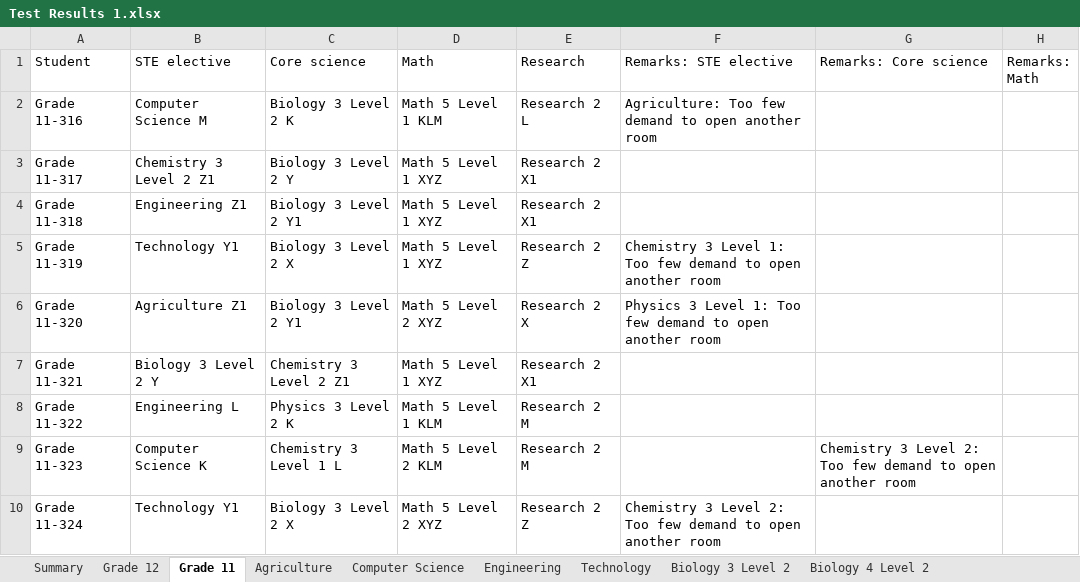
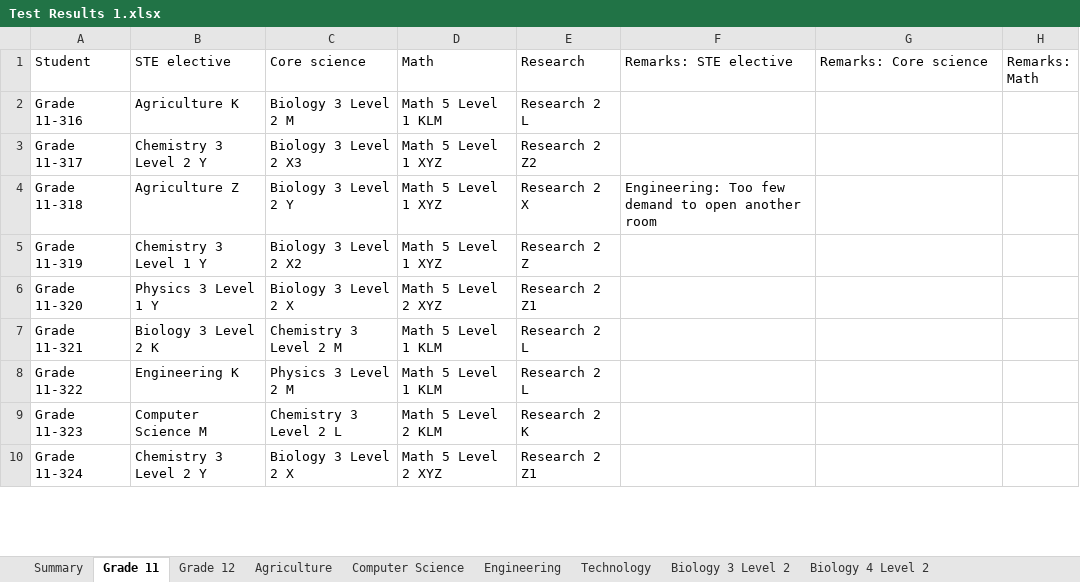
Before and after one commit to nimendoza/B2023-R3X-07, an Excel workbook: output/Test Results 1.xlsx, sheet Grade 11, drawn as a sheet; only a part is shown; values as stored, in another font and other column widths than the file's, no borders; the diff covers the shown part only; the diff names each change by its address in the sheet, - before the commit and + after, or states it on an @@ line.

```diff
--- a/output/Test Results 1.xlsx (sheet Grade 11)
+++ b/output/Test Results 1.xlsx (sheet Grade 11)
@@ sheet tab order changed: Summary | Grade 11 | Grade 12 | Agriculture | Computer Science | Engineering | Technology | Biology 3 Level 2 | Biology 4 Level 2 @@
-B2 (STE elective): Computer Science M
+B2 (STE elective): Agriculture K
-C2 (Core science): Biology 3 Level 2 K
+C2 (Core science): Biology 3 Level 2 M
-F2 (Remarks: STE elective): Agriculture: Too few demand to open another room
+F2 (Remarks: STE elective): (empty)
-B3 (STE elective): Chemistry 3 Level 2 Z1
+B3 (STE elective): Chemistry 3 Level 2 Y
-C3 (Core science): Biology 3 Level 2 Y
+C3 (Core science): Biology 3 Level 2 X3
-E3 (Research): Research 2 X1
+E3 (Research): Research 2 Z2
-B4 (STE elective): Engineering Z1
+B4 (STE elective): Agriculture Z
-C4 (Core science): Biology 3 Level 2 Y1
+C4 (Core science): Biology 3 Level 2 Y
-E4 (Research): Research 2 X1
+E4 (Research): Research 2 X
-F4 (Remarks: STE elective): (empty)
+F4 (Remarks: STE elective): Engineering: Too few demand to open another room
-B5 (STE elective): Technology Y1
+B5 (STE elective): Chemistry 3 Level 1 Y
-C5 (Core science): Biology 3 Level 2 X
+C5 (Core science): Biology 3 Level 2 X2
-F5 (Remarks: STE elective): Chemistry 3 Level 1: Too few demand to open another room
+F5 (Remarks: STE elective): (empty)
-B6 (STE elective): Agriculture Z1
+B6 (STE elective): Physics 3 Level 1 Y
-C6 (Core science): Biology 3 Level 2 Y1
+C6 (Core science): Biology 3 Level 2 X
-E6 (Research): Research 2 X
+E6 (Research): Research 2 Z1
-F6 (Remarks: STE elective): Physics 3 Level 1: Too few demand to open another room
+F6 (Remarks: STE elective): (empty)
-B7 (STE elective): Biology 3 Level 2 Y
+B7 (STE elective): Biology 3 Level 2 K
-C7 (Core science): Chemistry 3 Level 2 Z1
+C7 (Core science): Chemistry 3 Level 2 M
-D7 (Math): Math 5 Level 1 XYZ
+D7 (Math): Math 5 Level 1 KLM
-E7 (Research): Research 2 X1
+E7 (Research): Research 2 L
-B8 (STE elective): Engineering L
+B8 (STE elective): Engineering K
-C8 (Core science): Physics 3 Level 2 K
+C8 (Core science): Physics 3 Level 2 M
-E8 (Research): Research 2 M
+E8 (Research): Research 2 L
-B9 (STE elective): Computer Science K
+B9 (STE elective): Computer Science M
-C9 (Core science): Chemistry 3 Level 1 L
+C9 (Core science): Chemistry 3 Level 2 L
-E9 (Research): Research 2 M
+E9 (Research): Research 2 K
-G9 (Remarks: Core science): Chemistry 3 Level 2: Too few demand to open another room
+G9 (Remarks: Core science): (empty)
-B10 (STE elective): Technology Y1
+B10 (STE elective): Chemistry 3 Level 2 Y
-E10 (Research): Research 2 Z
+E10 (Research): Research 2 Z1
-F10 (Remarks: STE elective): Chemistry 3 Level 2: Too few demand to open another room
+F10 (Remarks: STE elective): (empty)
```
Also changed, not shown: 877 edited cells elsewhere in this sheet, sheet Grade 12, sheet Research 2, sheet Math 5 Level 1, sheet Biology 3 Level 2, sheet Math 6 Level 1, sheet Biology 4 Level 2, 16 more sheets, output/Test Results 0.xlsx, output/Test Results 2.xlsx, 15 other files.
